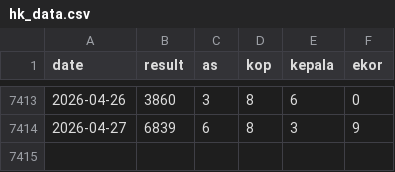
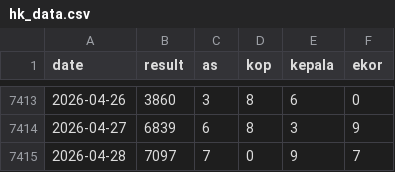
Before and after one commit to widaditulus/4D, a CSV file: hk_data.csv, drawn as a sheet; only a part is shown, gaps mark what is left out; the diff names each change by its address in the sheet, - before the commit and + after, or states it on an @@ line.

Commit message:
Update hk_data.csv

```diff
--- a/hk_data.csv
+++ b/hk_data.csv
+row 7415: 2026-04-28 | 7097 | 7 | 0 | 9 | 7
```
